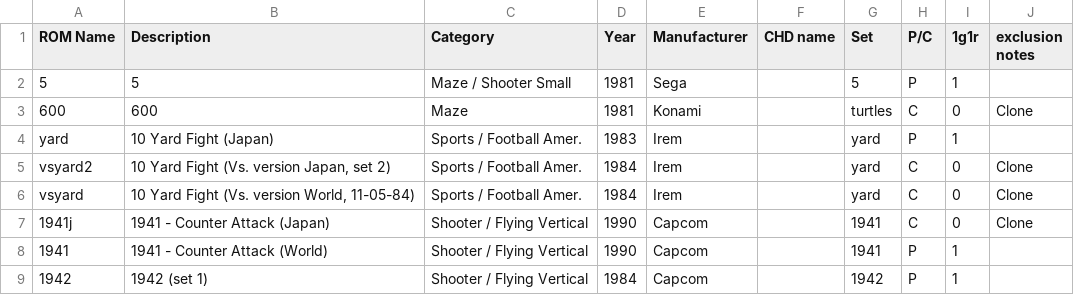
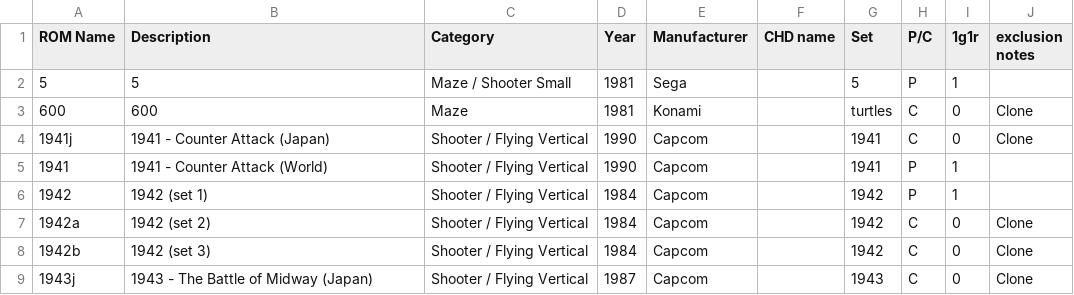
Before and after one commit to gordlea/mame2003-plus-1g1r, a CSV file: mame2003-plus_romlister.csv, drawn as a sheet; only a part is shown; the shorter side is filled out with more unchanged rows; the diff names each change by its address in the sheet, - before the commit and + after, or states it on an @@ line.

Commit message:
Update mame2003-plus_romlister.csv

```diff
--- a/mame2003-plus_romlister.csv
+++ b/mame2003-plus_romlister.csv
-row 4: yard | 10 Yard Fight (Japan) | Sports / Football Amer. | 1983 | Irem |  | yard | P | 1
-row 5: vsyard2 | 10 Yard Fight (Vs. version Japan, set 2) | Sports / Football Amer. | 1984 | Irem |  | yard | C | 0 | Clone
-row 6: vsyard | 10 Yard Fight (Vs. version World, 11-05-84) | Sports / Football Amer. | 1984 | Irem |  | yard | C | 0 | Clone
```
